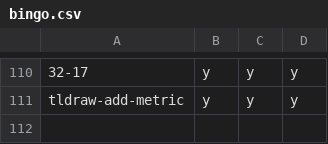
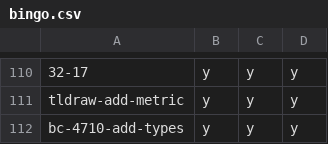
Before and after one commit to hpi-schul-cloud/dof_bingo, a CSV file: bingo.csv, drawn as a sheet; only a part is shown, gaps mark what is left out; the diff names each change by its address in the sheet, - before the commit and + after, or states it on an @@ line.

Commit message:
adding bc-4710-add-types on behalf of tbd

```diff
--- a/bingo.csv
+++ b/bingo.csv
+row 112: bc-4710-add-types | y | y | y
```
